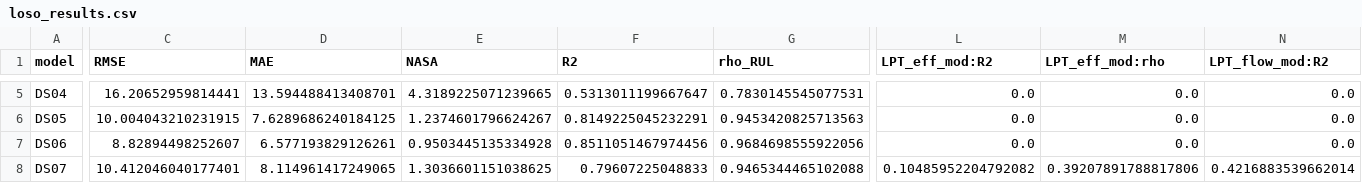
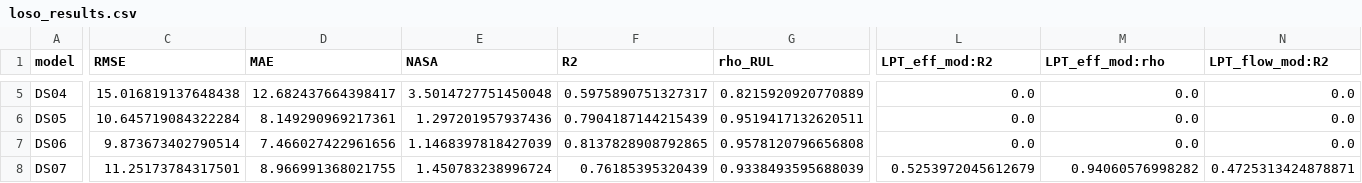
Before and after one commit to Sirlongchau/CMAPSS-2021, a CSV file: loso_results.csv, drawn as a sheet; only a part is shown, gaps mark what is left out; the diff covers the shown part only; the diff names each change by its address in the sheet, - before the commit and + after, or states it on an @@ line.

```diff
--- a/loso_results.csv
+++ b/loso_results.csv
-C5 (RMSE): 16.20652959814441
+C5 (RMSE): 15.016819137648438
-D5 (MAE): 13.594488413408701
+D5 (MAE): 12.682437664398417
-E5 (NASA): 4.3189225071239665
+E5 (NASA): 3.5014727751450048
-F5 (R2): 0.5313011199667647
+F5 (R2): 0.5975890751327317
-G5 (rho_RUL): 0.7830145545077531
+G5 (rho_RUL): 0.8215920920770889
-C6 (RMSE): 10.004043210231915
+C6 (RMSE): 10.645719084322284
-D6 (MAE): 7.6289686240184125
+D6 (MAE): 8.149290969217361
-E6 (NASA): 1.2374601796624267
+E6 (NASA): 1.297201957937436
-F6 (R2): 0.8149225045232291
+F6 (R2): 0.7904187144215439
-G6 (rho_RUL): 0.9453420825713563
+G6 (rho_RUL): 0.9519417132620511
-C7 (RMSE): 8.82894498252607
+C7 (RMSE): 9.873673402790514
-D7 (MAE): 6.577193829126261
+D7 (MAE): 7.466027422961656
-E7 (NASA): 0.9503445135334928
+E7 (NASA): 1.1468397818427039
-F7 (R2): 0.8511051467974456
+F7 (R2): 0.8137828908792865
-G7 (rho_RUL): 0.9684698555922056
+G7 (rho_RUL): 0.9578120796656808
-C8 (RMSE): 10.412046040177401
+C8 (RMSE): 11.25173784317501
-D8 (MAE): 8.114961417249065
+D8 (MAE): 8.966991368021755
-E8 (NASA): 1.3036601151038625
+E8 (NASA): 1.450783238996724
-F8 (R2): 0.79607225048833
+F8 (R2): 0.76185395320439
-G8 (rho_RUL): 0.9465344465102088
+G8 (rho_RUL): 0.9338493595688039
-L8 (LPT_eff_mod:R2): 0.10485952204792082
+L8 (LPT_eff_mod:R2): 0.5253972045612679
-M8 (LPT_eff_mod:rho): 0.39207891788817806
+M8 (LPT_eff_mod:rho): 0.94060576998282
-N8 (LPT_flow_mod:R2): 0.4216883539662014
+N8 (LPT_flow_mod:R2): 0.4725313424878871
```
Also changed, not shown: 56 edited cells elsewhere in this file, 20 other files.
